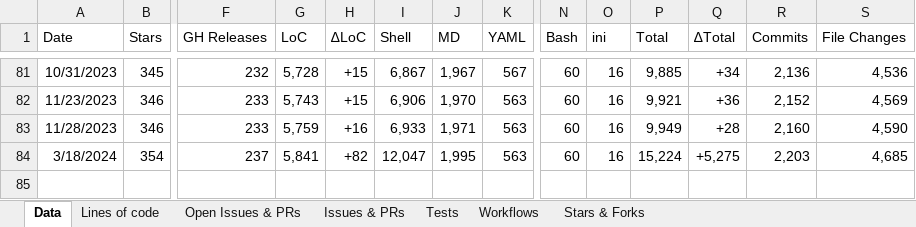
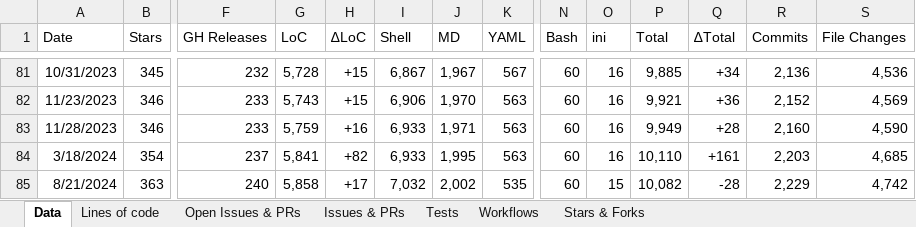
Before and after one commit to matteocorti/check_ssl_cert, an Excel workbook: varia/check_ssl_cert_stats.xlsx, sheet Data, drawn as a sheet; only a part is shown, gaps mark what is left out; values as stored, in another font and other column widths than the file's, no borders; table styles not drawn; rows hold the shown columns only; the diff names each change by its address in the sheet, - before the commit and + after, or states it on an @@ line.

Commit message:
Updated the stats

```diff
--- a/varia/check_ssl_cert_stats.xlsx (sheet Data)
+++ b/varia/check_ssl_cert_stats.xlsx (sheet Data)
-I84 (Shell): 12,047
+I84 (Shell): 6,933
-P84 (Total): 15,224
+P84 (Total): 10,110
-Q84 (∆Total): +5,275
+Q84 (∆Total): +161
+row 85: 8/21/2024 | 363 | 240 | 5,858 | +17 | 7,032 | 2,002 | 535 | 60 | 15 | 10,082 | -28 | 2,229 | 4,742
```
Also changed, not shown: charts or pictures.
